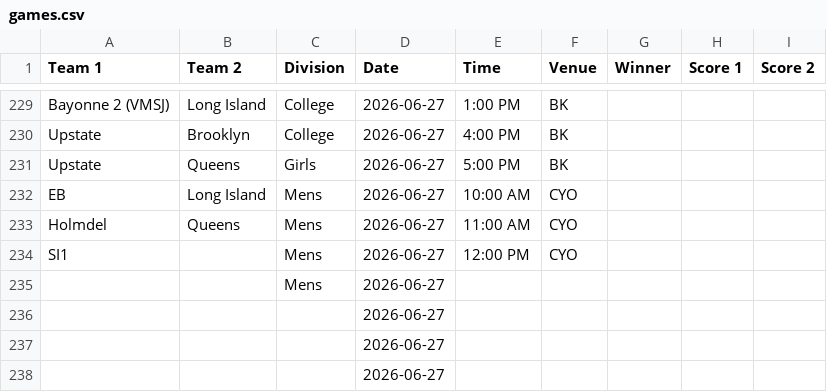
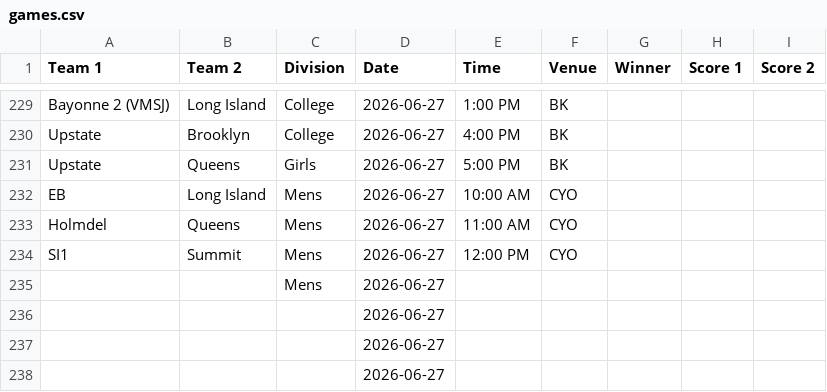
Before and after one commit to nacopticleague/mygamestab, a CSV file: data/games.csv, drawn as a sheet; only a part is shown, gaps mark what is left out.

Commit message:
Update data/games.csv from Google Sheet

```diff
--- a/data/games.csv
+++ b/data/games.csv
@@ -233,3 +233,3 @@ EB,Long Island,Mens,2026-06-27,10:00 AM,CYO,,,
 Holmdel,Queens,Mens,2026-06-27,11:00 AM,CYO,,,
-SI1,,Mens,2026-06-27,12:00 PM,CYO,,,
+SI1,Summit,Mens,2026-06-27,12:00 PM,CYO,,,
 ,,Mens,2026-06-27,,,,,
```
